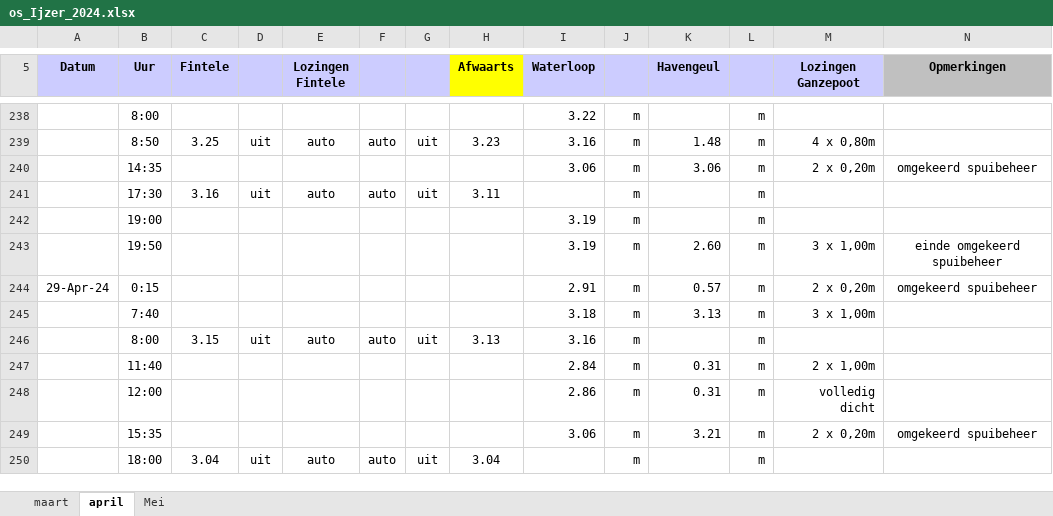
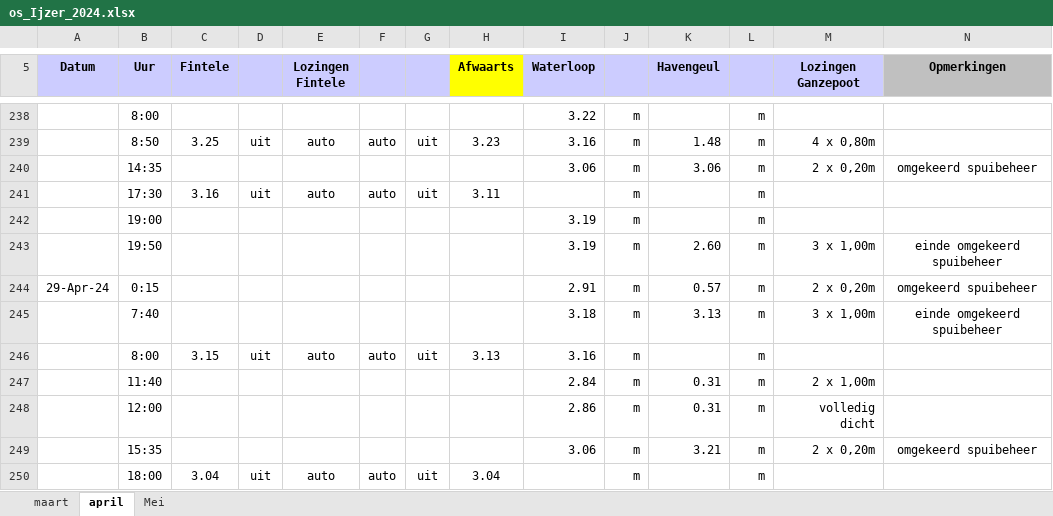
Before and after one commit to inbo/aangepast-spuibeheer, an Excel workbook: data/spuibeheer/extern/verwerkt_in_excel/os_Ijzer_2024.xlsx, sheet april, drawn as a sheet; only a part is shown, gaps mark what is left out; values as stored, in another font and other column widths than the file's, no borders; the diff names each change by its address in the sheet, - before the commit and + after, or states it on an @@ line.

Commit message:
toevoegen 'einde omgekeerd spuibeheer' op 29 april 7h40

```diff
--- a/data/spuibeheer/extern/verwerkt_in_excel/os_Ijzer_2024.xlsx (sheet april)
+++ b/data/spuibeheer/extern/verwerkt_in_excel/os_Ijzer_2024.xlsx (sheet april)
-N245 (Opmerkingen): (empty)
+N245 (Opmerkingen): einde omgekeerd spuibeheer
```
